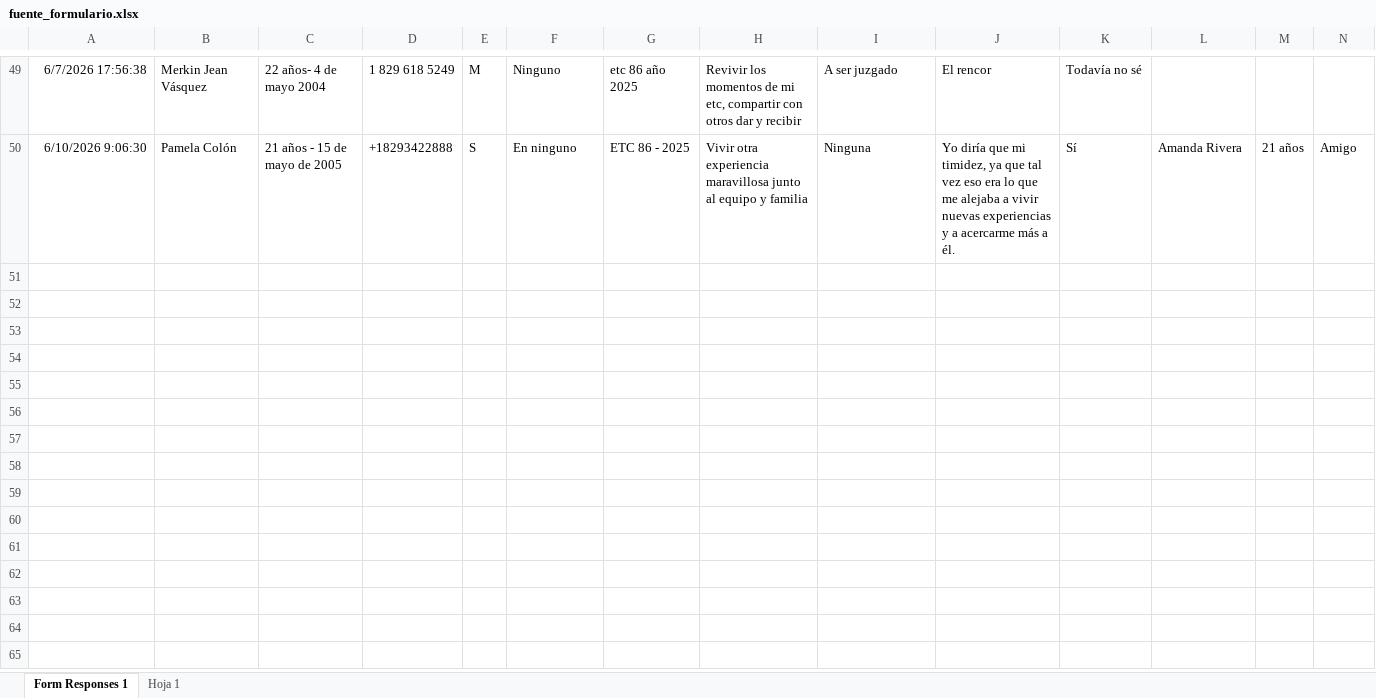
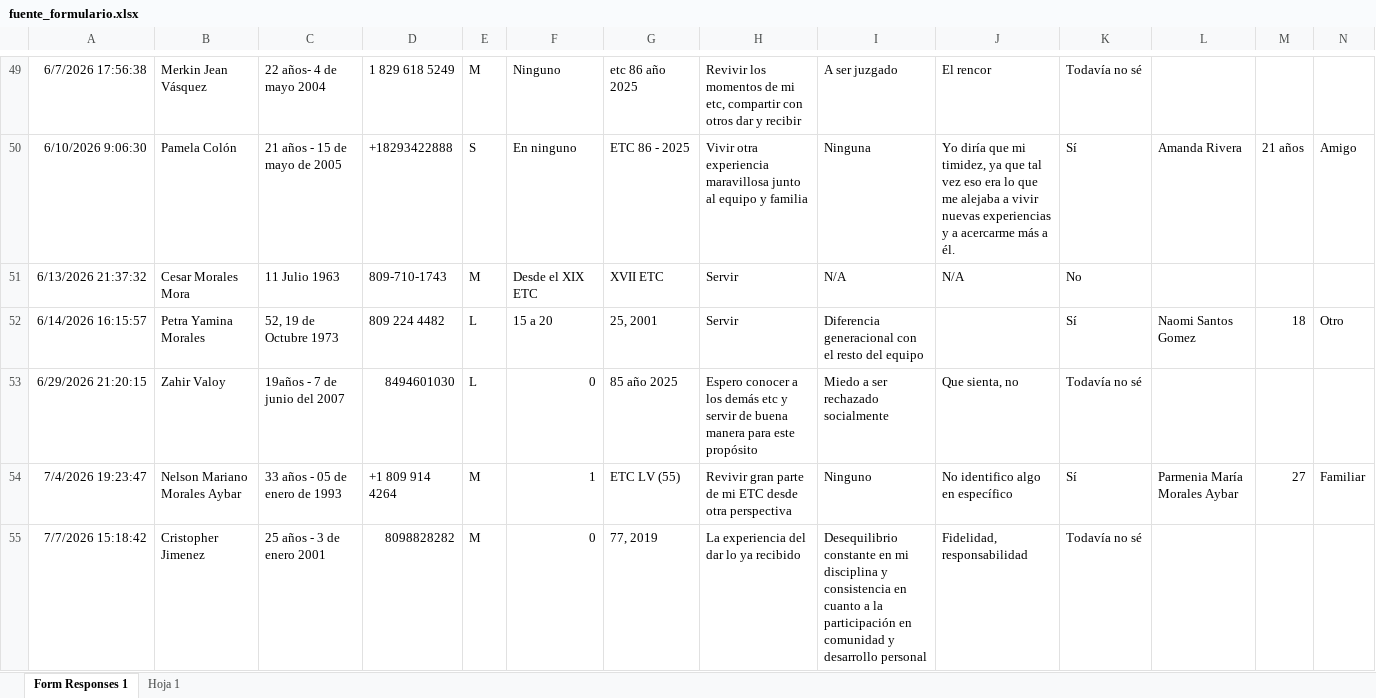
Before and after one commit to jmdelacruzmendez/ETC88, an Excel workbook: data/fuente_formulario.xlsx, sheet Form Responses 1, drawn as a sheet; only a part is shown, gaps mark what is left out; values as stored, in another font and other column widths than the file's, no borders; charts and pictures and table styles not drawn; rows hold the shown columns only; the diff names each change by its address in the sheet, - before the commit and + after, or states it on an @@ line.

```diff
--- a/data/fuente_formulario.xlsx (sheet Form Responses 1)
+++ b/data/fuente_formulario.xlsx (sheet Form Responses 1)
+row 51: 6/13/2026 21:37:32 | Cesar Morales Mora | 11 Julio 1963 | 809-710-1743 | M | Desde el XIX ETC | XVII ETC | Servir | N/A | N/A | No
+row 52: 6/14/2026 16:15:57 | Petra Yamina Morales | 52, 19 de Octubre 1973 | 809 224 4482 | L | 15 a 20 | 25, 2001 | Servir | Diferencia generacional con el resto del equipo |  | Sí | Naomi Santos Gomez | 18 | Otro
+row 53: 6/29/2026 21:20:15 | Zahir Valoy | 19años - 7 de junio del 2007 | 8494601030 | L | 0 | 85 año 2025 | Espero conocer a los demás etc y servir de buena manera para este propósito | Miedo a ser rechazado socialmente | Que sienta, no | Todavía no sé
+row 54: 7/4/2026 19:23:47 | Nelson Mariano Morales Aybar | 33 años - 05 de enero de 1993 | +1 809 914 4264 | M | 1 | ETC LV (55) | Revivir gran parte de mi ETC desde otra perspectiva | Ninguno | No identifico algo en específico | Sí | Parmenia María Morales Aybar | 27 | Familiar
+row 55: 7/7/2026 15:18:42 | Cristopher Jimenez | 25 años - 3 de enero 2001 | 8098828282 | M | 0 | 77, 2019 | La experiencia del dar lo ya recibido | Desequilibrio constante en mi disciplina y consistencia en cuanto a la participación en comunidad y desarrollo personal | Fidelidad, responsabilidad | Todavía no sé
```
Also changed, not shown: sheet Hoja 1, 12 other files.
